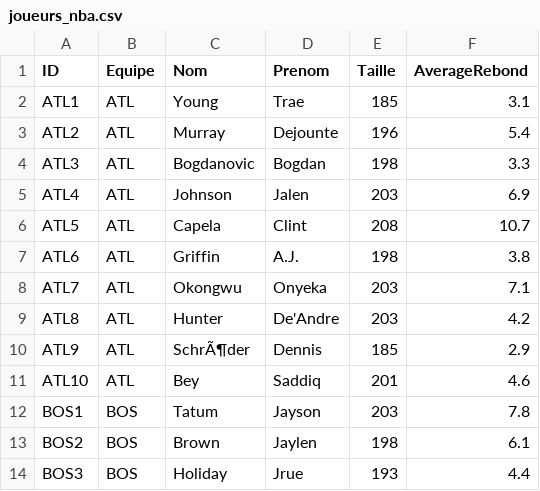
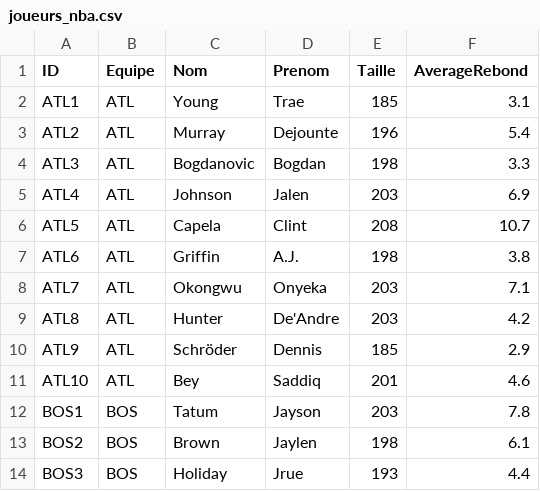
Before and after one commit to JeanBaptisteMarkus/PPE-TrueStats, a CSV file: data/joueurs_nba.csv, drawn as a sheet; only a part is shown.

Commit message:
fix : encodage du nom « Schröder » dans data/joueurs_nba.csv

```diff
--- a/data/joueurs_nba.csv
+++ b/data/joueurs_nba.csv
@@ -9,3 +9,3 @@ ATL7,ATL,Okongwu,Onyeka,203,7.1
 ATL8,ATL,Hunter,De'Andre,203,4.2
-ATL9,ATL,SchrÃ¶der,Dennis,185,2.9
+ATL9,ATL,Schröder,Dennis,185,2.9
 ATL10,ATL,Bey,Saddiq,201,4.6
```
